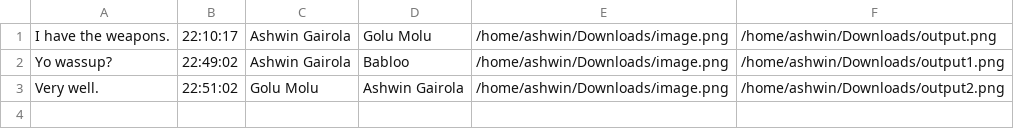
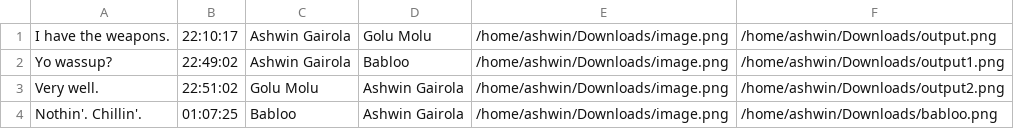
Before and after one commit to ashwingairola/spychat, a CSV file: chats.csv, drawn as a sheet.

```diff
--- a/chats.csv
+++ b/chats.csv
@@ -3 +3,2 @@ Yo wassup?,22:49:02,Ashwin Gairola,Babloo,/home/ashwin/Downloads/image.png,/home
 Very well.,22:51:02,Golu Molu,Ashwin Gairola,/home/ashwin/Downloads/image.png,/home/ashwin/Downloads/output2.png
+Nothin'. Chillin'.,01:07:25,Babloo,Ashwin Gairola,/home/ashwin/Downloads/image.png,/home/ashwin/Downloads/babloo.png
```
Also changed, not shown: 2 other files.
